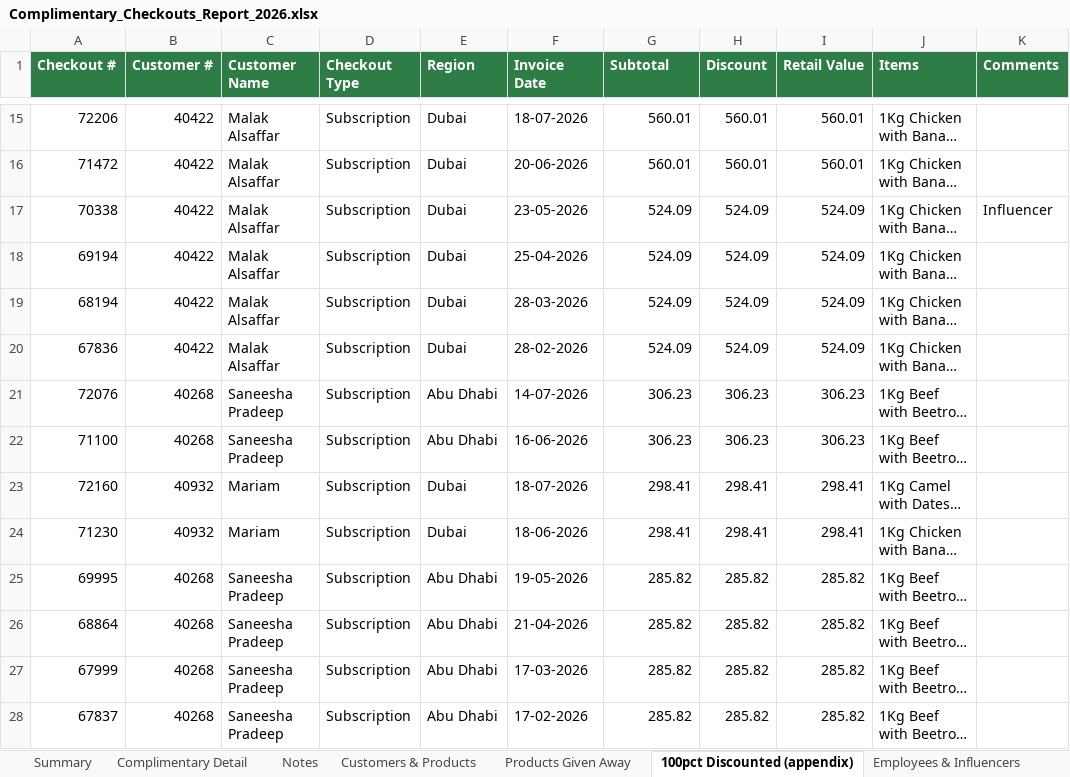
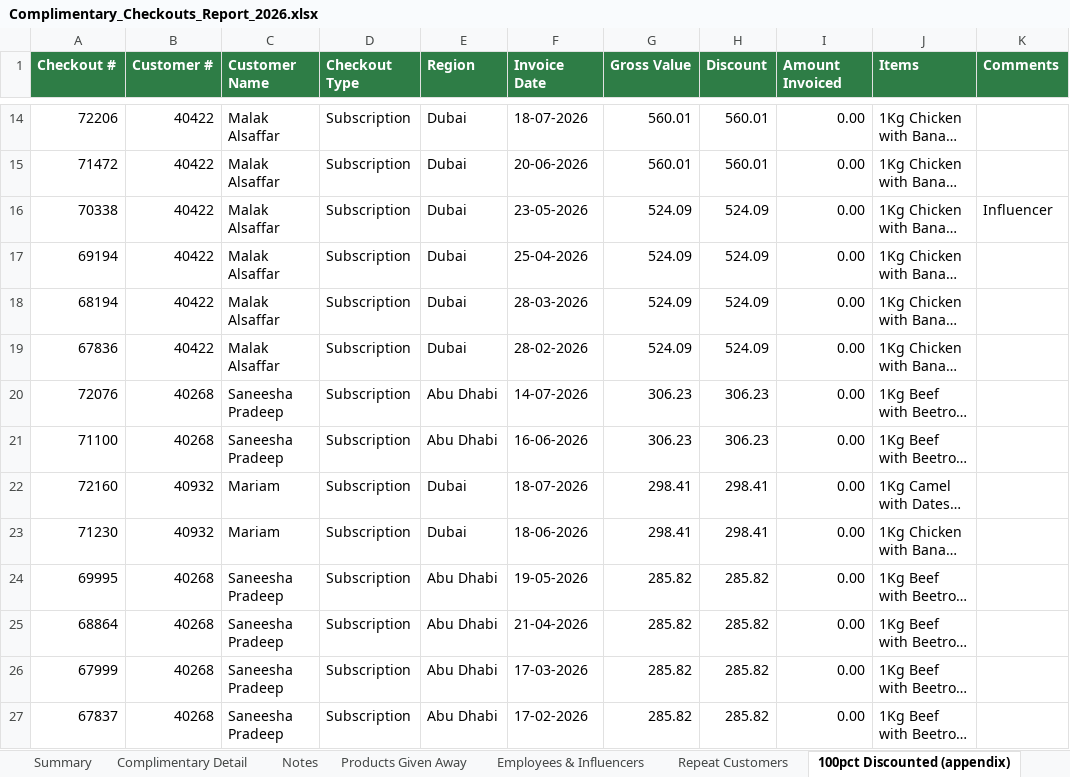
Before and after one commit to MarietteMdp1/Wunderdog, an Excel workbook: Complimentary_Checkouts_Report_2026.xlsx, sheet 100pct Discounted (appendix), drawn as a sheet; only a part is shown, gaps mark what is left out; long unchanged cells end in …; values as stored, in another font and other column widths than the file's, no borders; addresses are those after the commit; the diff covers the shown part only; the diff names each change by its address in the sheet, - before the commit and + after, or states it on an @@ line.

```diff
--- a/Complimentary_Checkouts_Report_2026.xlsx (sheet 100pct Discounted (appendix))
+++ b/Complimentary_Checkouts_Report_2026.xlsx (sheet 100pct Discounted (appendix))
-sheet tab: Customers & Products
@@ sheet tab order changed: Summary | Complimentary Detail | Notes | Products Given Away | Employees & Influencers | Repeat Customers | 100pct Discounted (appendix) @@
-G1: Subtotal
+G1: Gross Value
-I1: Retail Value
+I1: Amount Invoiced
-I14:I15 (Amount Invoiced): 560.01
+I14:I15 (Amount Invoiced): 0.00
-I16:I19 (Amount Invoiced): 524.09
+I16:I19 (Amount Invoiced): 0.00
-I20:I21 (Amount Invoiced): 306.23
+I20:I21 (Amount Invoiced): 0.00
-I22:I23 (Amount Invoiced): 298.41
+I22:I23 (Amount Invoiced): 0.00
-I24:I27 (Amount Invoiced): 285.82
+I24:I27 (Amount Invoiced): 0.00
```
Also changed, not shown: 1 removed row and 27 edited cells elsewhere in this sheet, sheet Complimentary Detail, sheet Summary, sheet Employees & Influencers, sheet Repeat Customers, sheet Notes.
